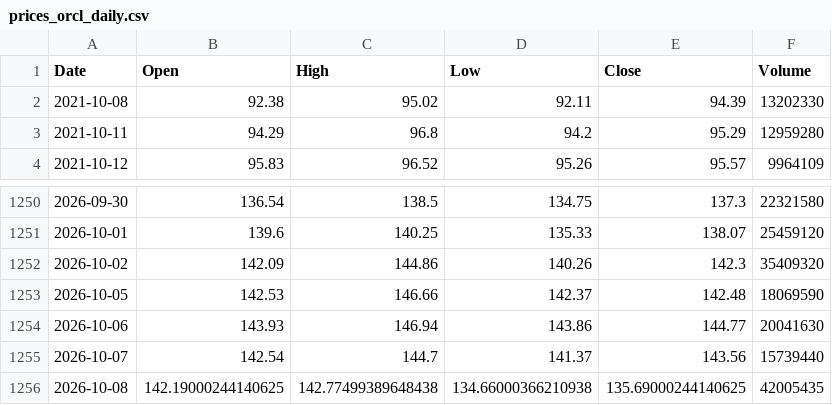
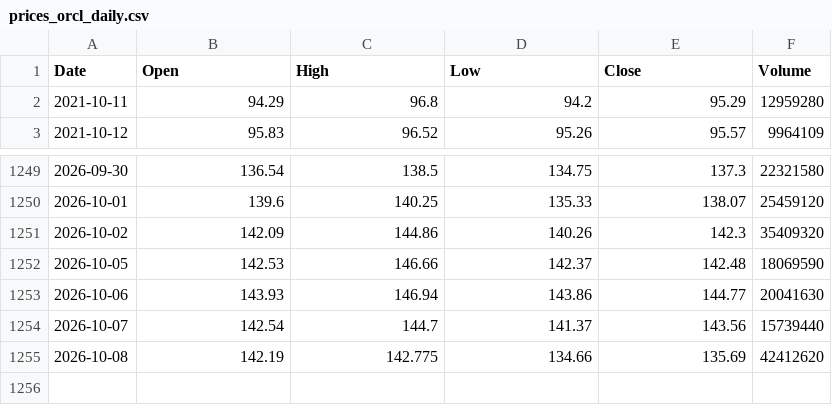
Before and after one commit to marthavshelton-sys/fnam-debt-monitor, a CSV file: tools/oracle/data/prices_orcl_daily.csv, drawn as a sheet; only a part is shown, gaps mark what is left out.

```diff
--- a/tools/oracle/data/prices_orcl_daily.csv
+++ b/tools/oracle/data/prices_orcl_daily.csv
@@ -1,3 +1,2 @@
 Date,Open,High,Low,Close,Volume
-2021-10-08,92.38,95.02,92.11,94.39,13202330
 2021-10-11,94.29,96.8,94.2,95.29,12959280
@@ -1255,2 +1254,2 @@ Date,Open,High,Low,Close,Volume
 2026-10-07,142.54,144.7,141.37,143.56,15739440
-2026-10-08,142.19000244140625,142.77499389648438,134.66000366210938,135.69000244140625,42005435
+2026-10-08,142.19,142.775,134.66,135.69,42412620
```
Also changed, not shown: tools/oracle/data/bbb_oas.csv, tools/oracle/data/prices_spx_daily.csv, 30 other files.
